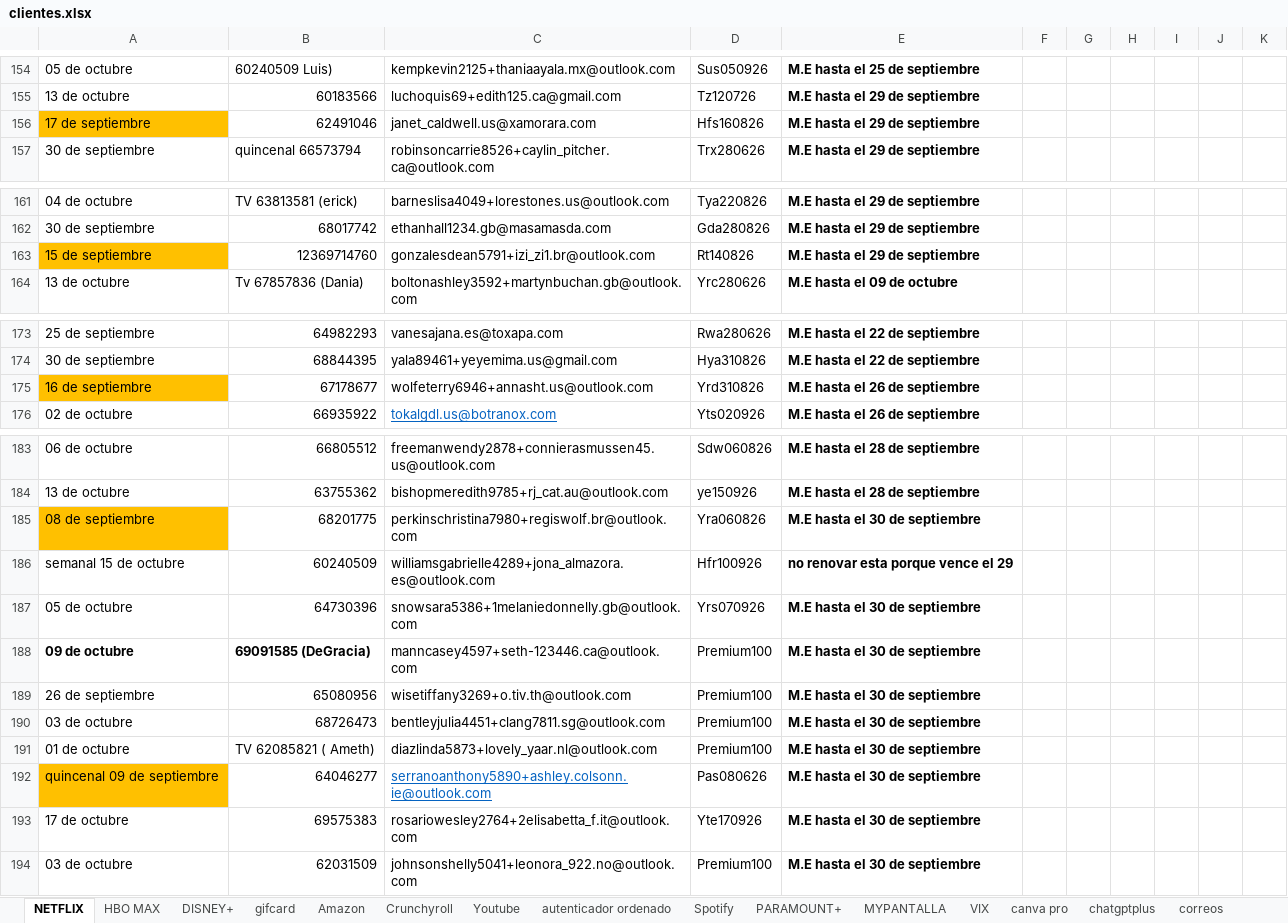
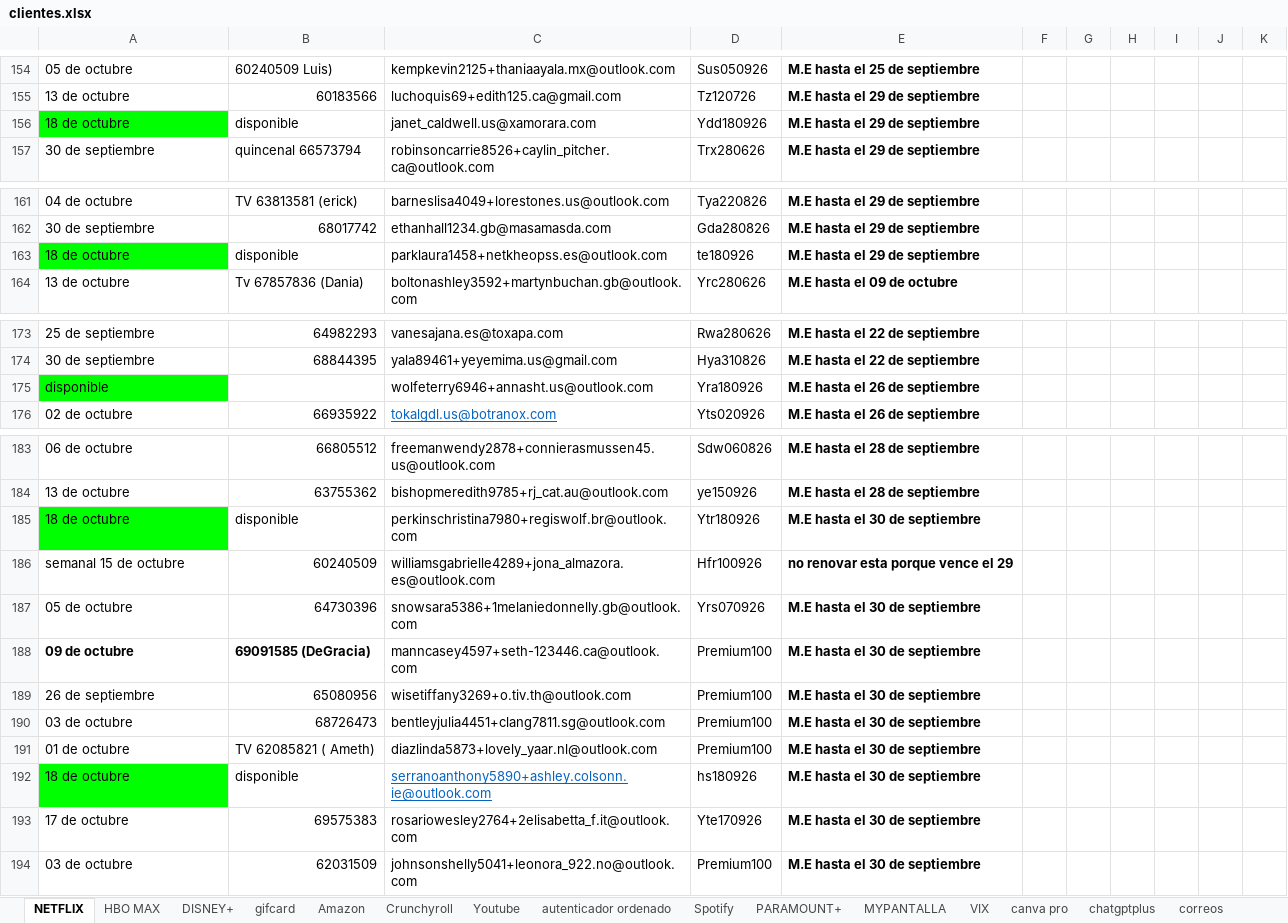
Before and after one commit to andresperea4215-beep/netflix-server, an Excel workbook: clientes.xlsx, sheet NETFLIX, drawn as a sheet; only a part is shown, gaps mark what is left out; values as stored, in another font and other column widths than the file's, no borders; charts and pictures not drawn; removed rows and columns are numbered as before the commit, all else as after; the diff covers the shown part only; the diff names each change by its address in the sheet, - before the commit and + after, or states it on an @@ line.

Commit message:
Add files via upload

```diff
--- a/clientes.xlsx (sheet NETFLIX)
+++ b/clientes.xlsx (sheet NETFLIX)
-A156: 17 de septiembre
+A156: 18 de octubre
-A156 fill: #FFC000
+A156 fill: #00FF00
-B156: 62491046
+B156: disponible
-D156: Hfs160826
+D156: Ydd180926
-row 163: 15 de septiembre | 12369714760 | gonzalesdean5791+izi_zi1.br@outlook.com | Rt140826 | M.E hasta el 29 de septiembre
+row 163: 18 de octubre | disponible | parklaura1458+netkheopss.es@outlook.com | te180926 | M.E hasta el 29 de septiembre
-A175: 16 de septiembre
+A175: disponible
-A175 fill: #FFC000
+A175 fill: #00FF00
-B175: 67178677
+B175: (empty)
-D175: Yrd310826
+D175: Yra180926
-A185: 08 de septiembre
+A185: 18 de octubre
-A185 fill: #FFC000
+A185 fill: #00FF00
-B185: 68201775
+B185: disponible
-D185: Yra060826
+D185: Ytr180926
-A192: quincenal 09 de septiembre
+A192: 18 de octubre
-A192 fill: #FFC000
+A192 fill: #00FF00
-B192: 64046277
+B192: disponible
-D192: Pas080626
+D192: hs180926
```
Also changed, not shown: 1 edited cell and cell formats elsewhere in this sheet.
